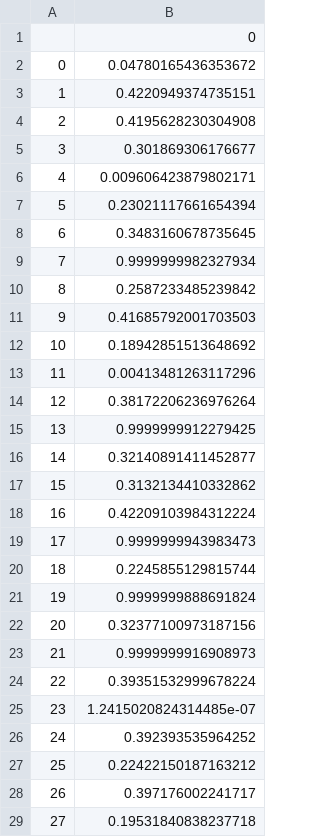
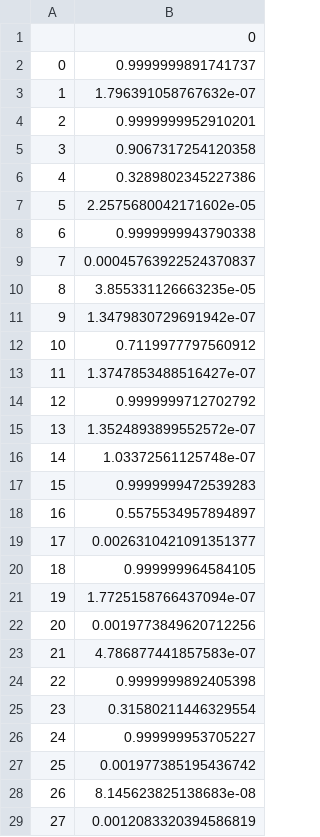
Before and after one commit to Bin-Cao/KMMTransferRegressor, a CSV file: Template/beta.csv, drawn as a sheet; only a part is shown; the diff covers the shown part only.

```diff
--- a/Template/beta.csv
+++ b/Template/beta.csv
@@ -1,29 +1,29 @@
 ,0
-0,0.04780165436353672
-1,0.4220949374735151
-2,0.4195628230304908
-3,0.301869306176677
-4,0.009606423879802171
-5,0.23021117661654394
-6,0.3483160678735645
-7,0.9999999982327934
-8,0.2587233485239842
-9,0.41685792001703503
-10,0.18942851513648692
-11,0.00413481263117296
-12,0.38172206236976264
-13,0.9999999912279425
-14,0.32140891411452877
-15,0.3132134410332862
-16,0.42209103984312224
-17,0.9999999943983473
-18,0.2245855129815744
-19,0.9999999888691824
-20,0.32377100973187156
-21,0.9999999916908973
-22,0.39351532999678224
-23,1.2415020824314485e-07
-24,0.392393535964252
-25,0.22422150187163212
-26,0.397176002241717
-27,0.19531840838237718
+0,0.9999999891741737
+1,1.796391058767632e-07
+2,0.9999999952910201
+3,0.9067317254120358
+4,0.3289802345227386
+5,2.2575680042171602e-05
+6,0.9999999943790338
+7,0.00045763922524370837
+8,3.855331126663235e-05
+9,1.3479830729691942e-07
+10,0.7119977797560912
+11,1.3747853488516427e-07
+12,0.9999999712702792
+13,1.3524893899552572e-07
+14,1.03372561125748e-07
+15,0.9999999472539283
+16,0.5575534957894897
+17,0.0026310421091351377
+18,0.999999964584105
+19,1.7725158766437094e-07
+20,0.0019773849620712256
+21,4.786877441857583e-07
+22,0.9999999892405398
+23,0.31580211446329554
+24,0.999999953705227
+25,0.001977385195436742
+26,8.145623825138683e-08
+27,0.0012083320394586819
```
Also changed, not shown: 2 edited cells elsewhere in this file, Template/Sourcetrain.csv, Template/Targettrain.csv, 9 other files.
